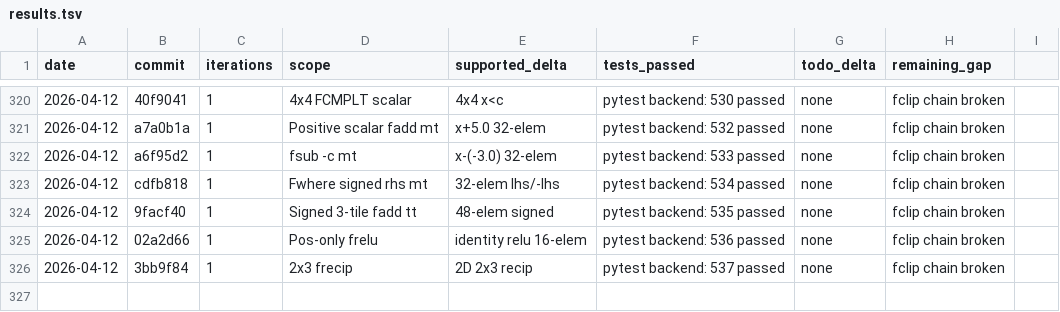
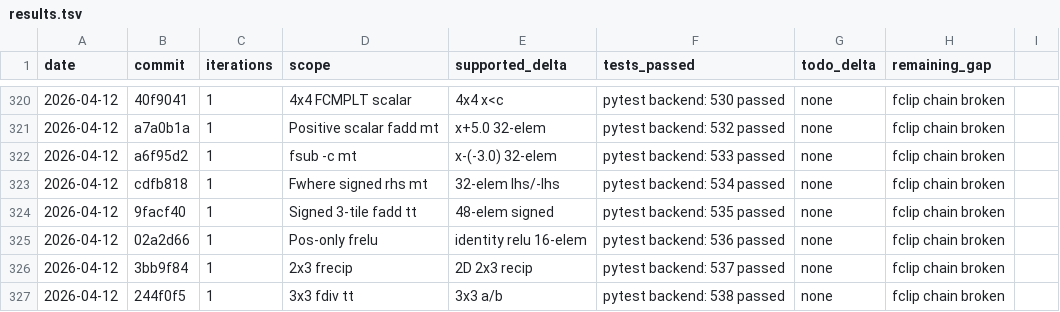
Before and after one commit to hanw/tinytpu, a TSV file: results.tsv, drawn as a sheet; only a part is shown, gaps mark what is left out.

```diff
--- a/results.tsv
+++ b/results.tsv
@@ -326 +326,2 @@ date	commit	iterations	scope	supported_delta	tests_passed	todo_delta	remaining_g
 2026-04-12	3bb9f84	1	2x3 frecip	2D 2x3 recip	pytest backend: 537 passed	none	fclip chain broken
+2026-04-12	244f0f5	1	3x3 fdiv tt	3x3 a/b	pytest backend: 538 passed	none	fclip chain broken
```
Also changed, not shown: 1 other file.
